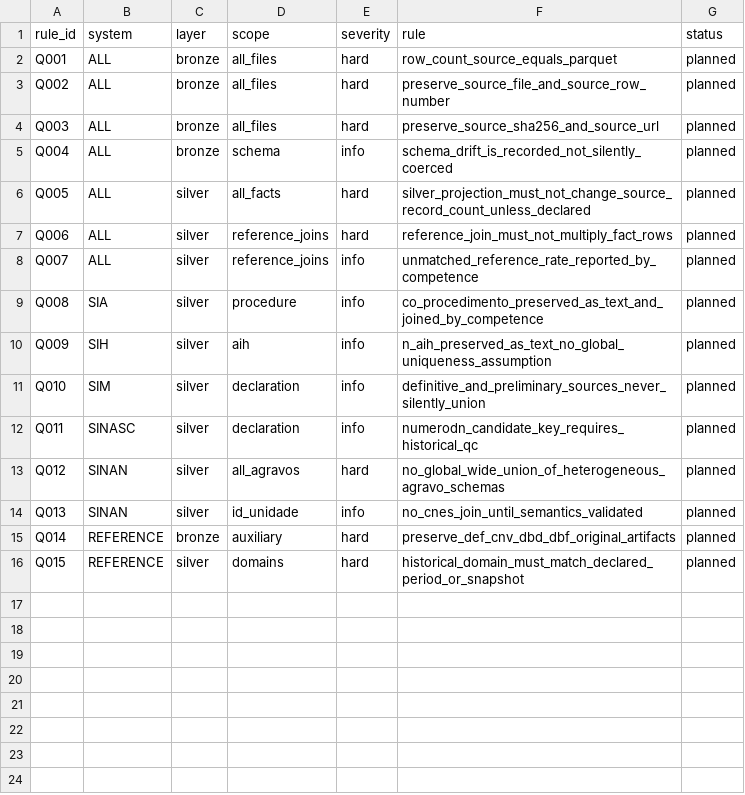
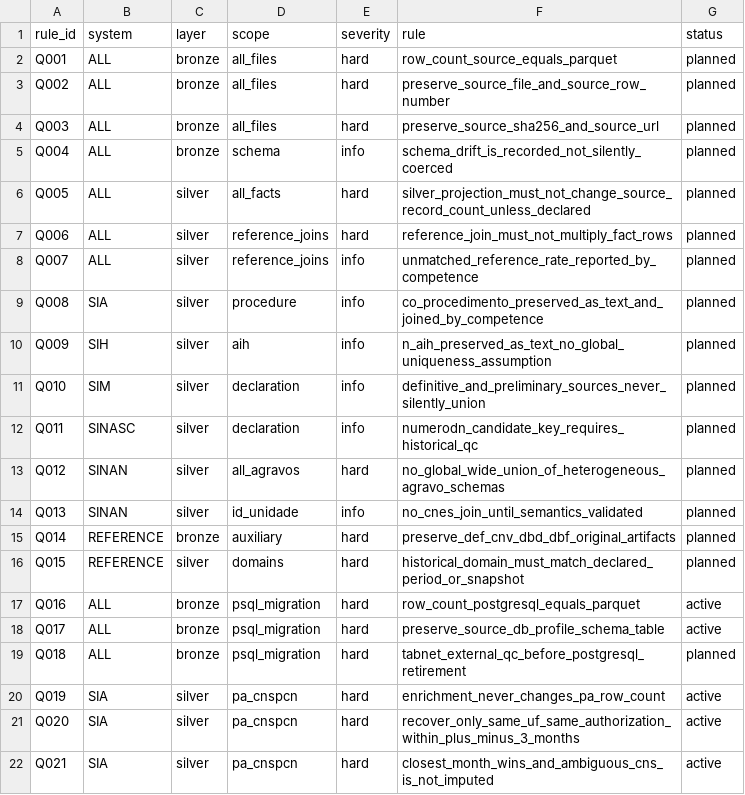
Before and after one commit to LabXiabr/curadoria_dados_sus, a TSV file: catalog/quality_rules.tsv, drawn as a sheet; the diff names each change by its address in the sheet, - before the commit and + after, or states it on an @@ line.

Commit message:
feat(qc): registra gates PSQL e CNSPCN SIA PA

```diff
--- a/catalog/quality_rules.tsv
+++ b/catalog/quality_rules.tsv
+row 17: Q016 | ALL | bronze | psql_migration | hard | row_count_postgresql_equals_parquet | active
+row 18: Q017 | ALL | bronze | psql_migration | hard | preserve_source_db_profile_schema_table | active
+row 19: Q018 | ALL | bronze | psql_migration | hard | tabnet_external_qc_before_postgresql_retirement | planned
+row 20: Q019 | SIA | silver | pa_cnspcn | hard | enrichment_never_changes_pa_row_count | active
+row 21: Q020 | SIA | silver | pa_cnspcn | hard | recover_only_same_uf_same_authorization_within_plus_minus_3_months | active
+row 22: Q021 | SIA | silver | pa_cnspcn | hard | closest_month_wins_and_ambiguous_cns_is_not_imputed | active
```
